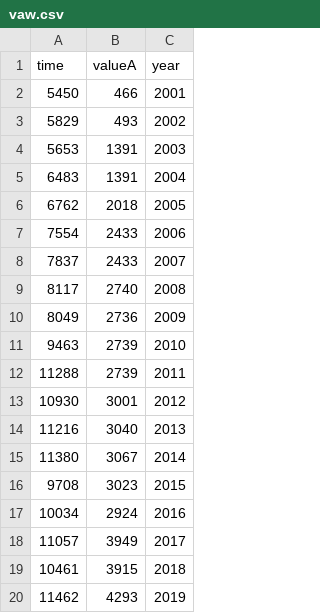
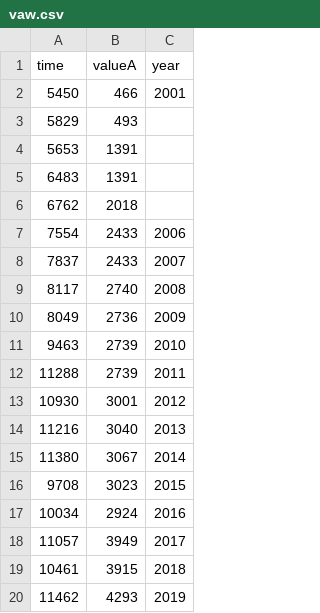
Before and after one commit to veenivinta/varinder, a CSV file: vaw.csv, drawn as a sheet.

Commit message:
Update vaw.csv

```diff
--- a/vaw.csv
+++ b/vaw.csv
@@ -2,6 +2,6 @@ time,valueA,year
 5450,466,2001
-5829,493,2002
-5653,1391,2003
-6483,1391,2004
-6762,2018,2005
+5829,493
+5653,1391
+6483,1391
+6762,2018
 7554,2433,2006
```
